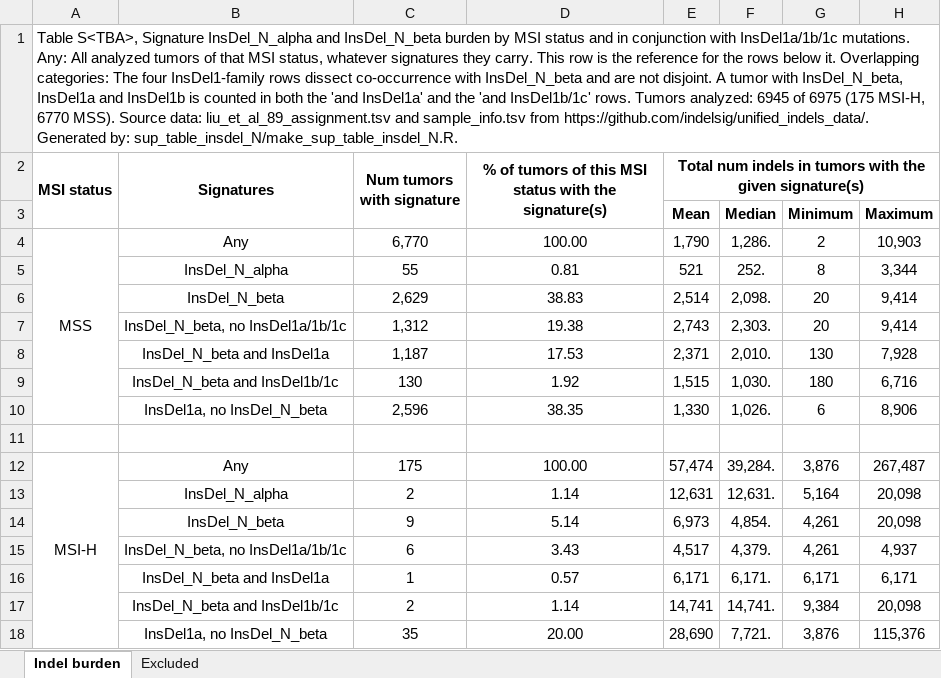
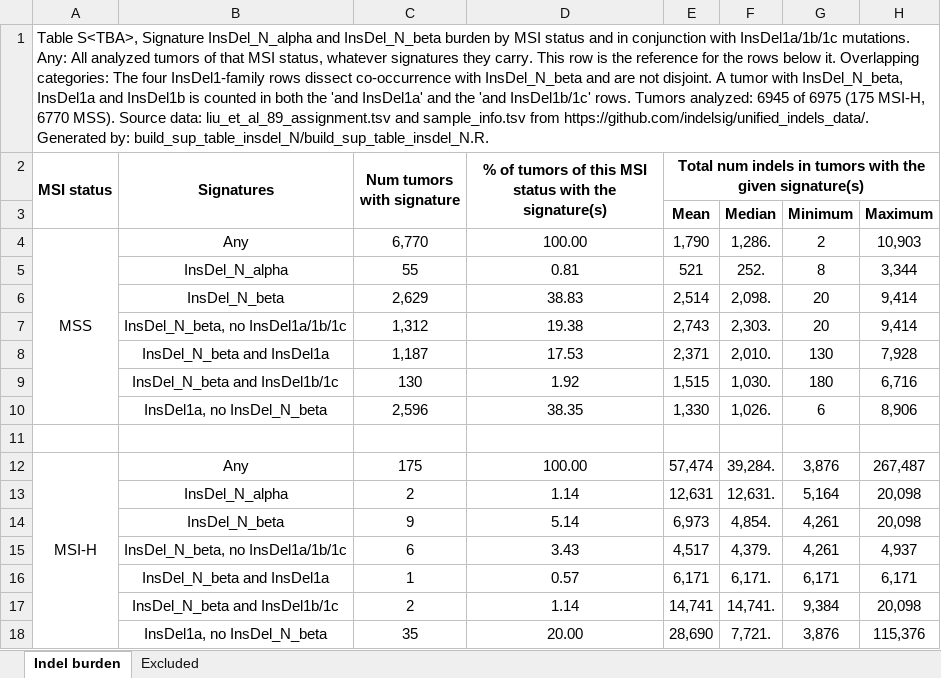
Before and after one commit to liumoLM/Liu2024, an Excel workbook: Sup Tables/sup_table_insdel_N.xlsx, sheet Indel burden, drawn as a sheet; values as stored, in another font and other column widths than the file's, no borders; the diff names each change by its address in the sheet, - before the commit and + after, or states it on an @@ line.

Commit message:
new sup table verions

```diff
--- a/Sup Tables/sup_table_insdel_N.xlsx (sheet Indel burden)
+++ b/Sup Tables/sup_table_insdel_N.xlsx (sheet Indel burden)
-A1 (MSI status): …Generated by: sup_table_insdel_N/make_sup_table_insdel_N.R.
+A1 (MSI status): …Generated by: build_sup_table_insdel_N/build_sup_table_insdel_N.R.
```
Also changed, not shown: 2 other files.
